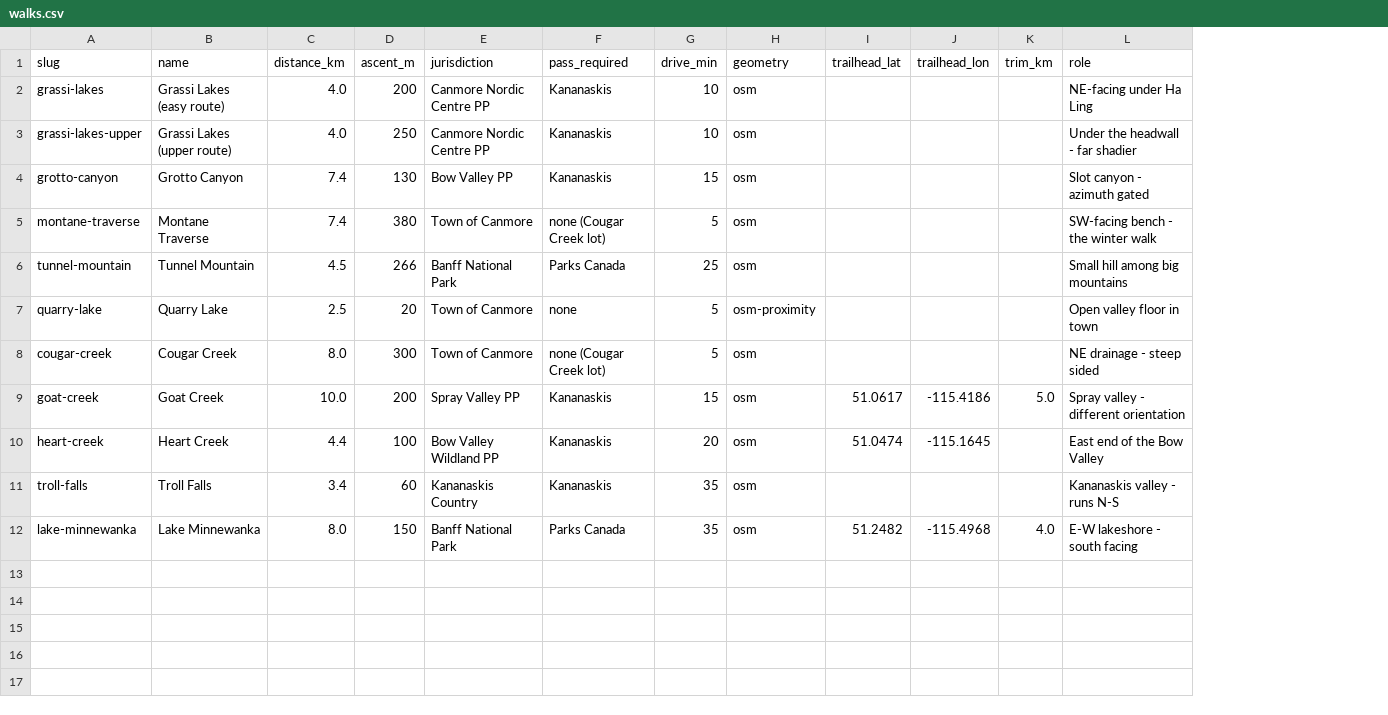
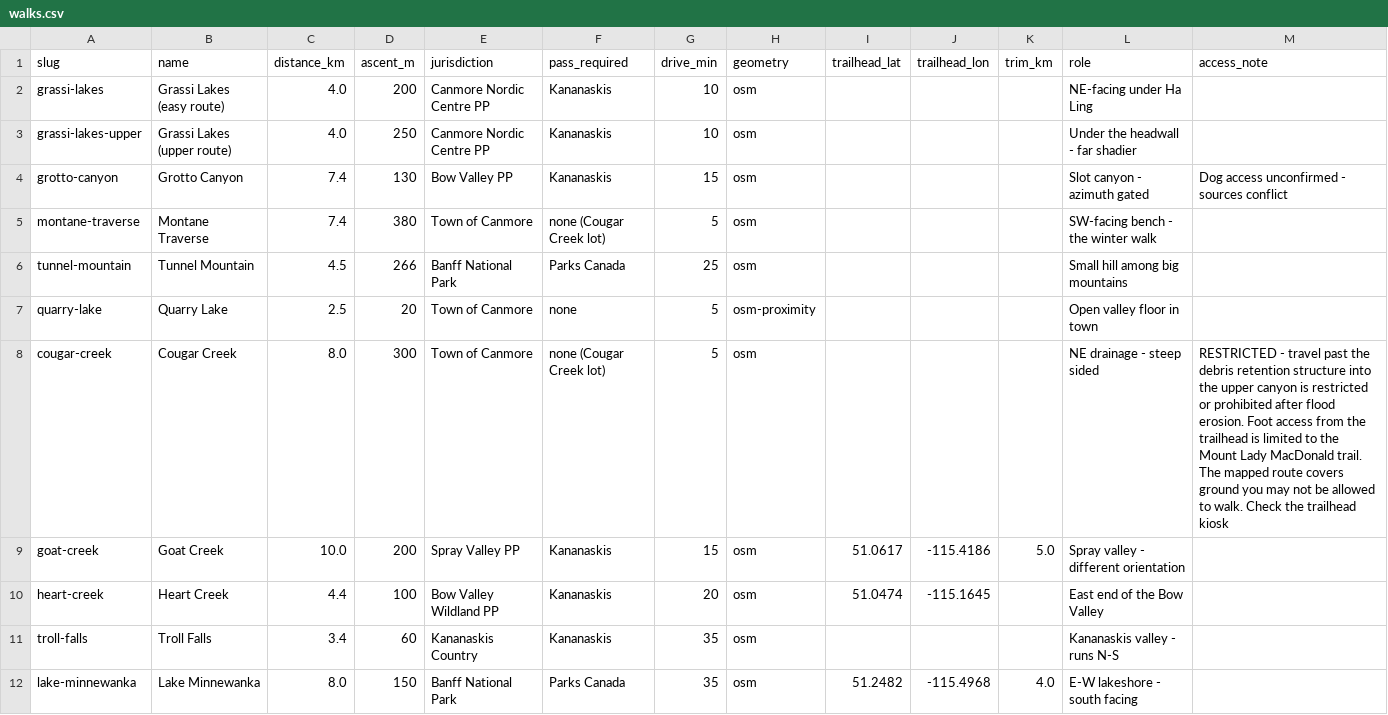
Before and after one commit to kimlamza/sun-walks, a CSV file: data/walks.csv, drawn as a sheet; the diff names each change by its address in the sheet, - before the commit and + after, or states it on an @@ line.

Commit message:
Flag Cougar Creek access restriction, add access notes to walks

```diff
--- a/data/walks.csv
+++ b/data/walks.csv
+column M (access_note), rows 4-8: Dog access unconfirmed - sources conflict |  |  |  | RESTRICTED - travel past the debris retention structure into the upper canyon is restricted or prohibited after flood erosion. Foot access from the trailhead is limited to the Mount Lady MacDonald trail. The mapped route covers ground you may not be allowed to walk. Check the trailhead kiosk
```
Also changed, not shown: 2 other files.
